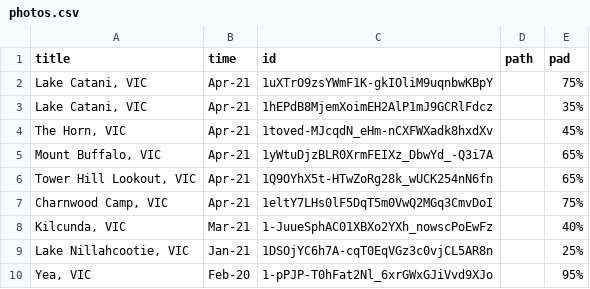
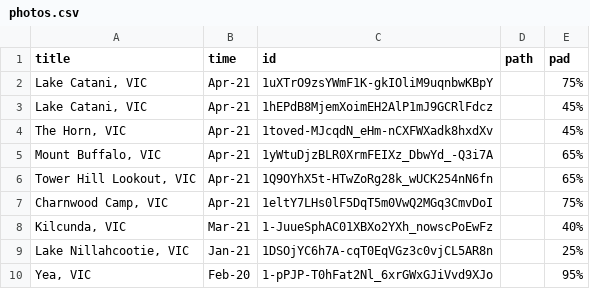
Before and after one commit to tuankhoin/personal-website, a CSV file: src/data/photos.csv, drawn as a sheet; only a part is shown.

Commit message:
Update photos.csv

```diff
--- a/src/data/photos.csv
+++ b/src/data/photos.csv
@@ -2,3 +2,3 @@
 "Lake Catani, VIC",Apr-21,1uXTrO9zsYWmF1K-gkIOliM9uqnbwKBpY,,75%
-"Lake Catani, VIC",Apr-21,1hEPdB8MjemXoimEH2AlP1mJ9GCRlFdcz,,35%
+"Lake Catani, VIC",Apr-21,1hEPdB8MjemXoimEH2AlP1mJ9GCRlFdcz,,45%
 "The Horn, VIC",Apr-21,1toved-MJcqdN_eHm-nCXFWXadk8hxdXv,,45%
```
